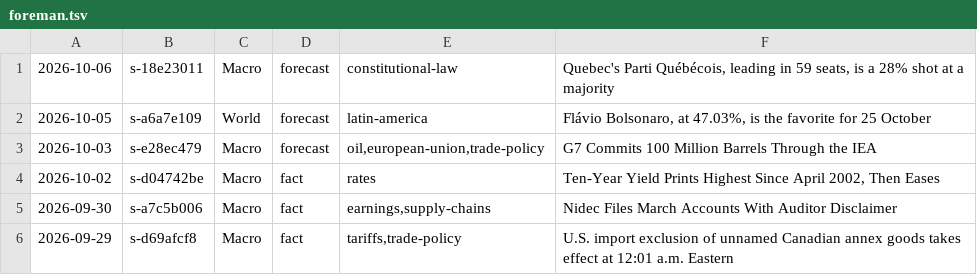
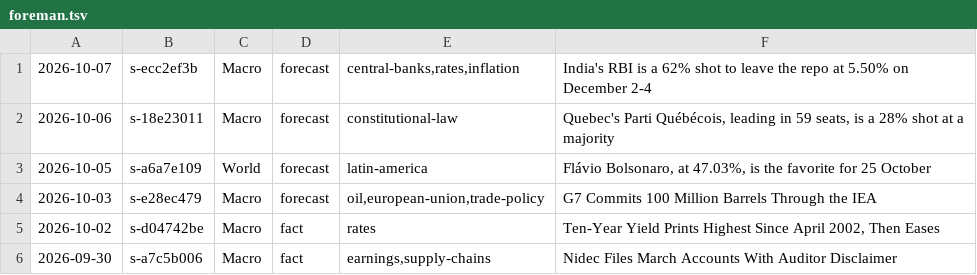
Before and after one commit to apresmoi/clankandslop, a TSV file: content/bylines/foreman.tsv, drawn as a sheet; only a part is shown; the shorter side is filled out with more unchanged rows.

```diff
--- a/content/bylines/foreman.tsv
+++ b/content/bylines/foreman.tsv
@@ -1 +1,2 @@
+2026-10-07	s-ecc2ef3b	Macro	forecast	central-banks,rates,inflation	India's RBI is a 62% shot to leave the repo at 5.50% on December 2-4
 2026-10-06	s-18e23011	Macro	forecast	constitutional-law	Quebec's Parti Québécois, leading in 59 seats, is a 28% shot at a majority
```
Also changed, not shown: content/bylines/cogsworth.tsv, content/bylines/graves.tsv, 14 other files.
